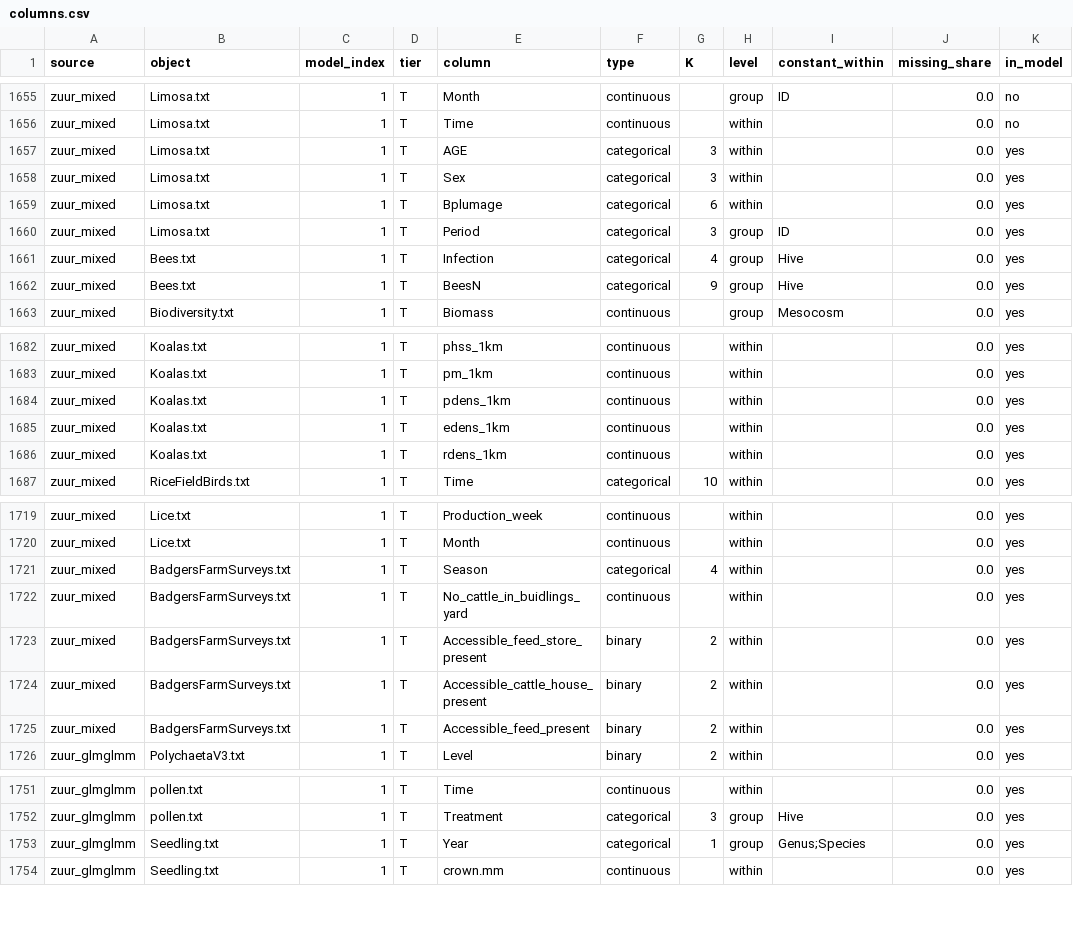
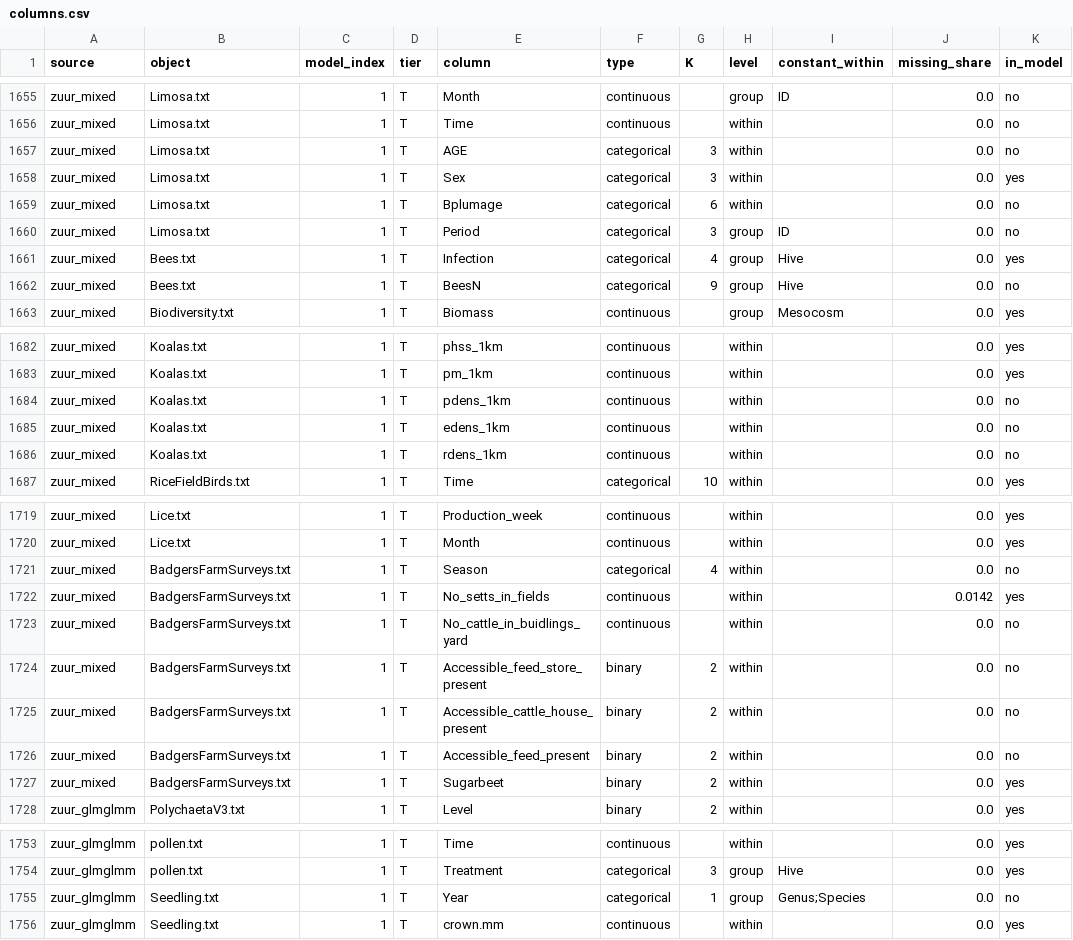
Before and after one commit to adkipnis/mixedbench, a CSV file: registry/columns.csv, drawn as a sheet; only a part is shown, gaps mark what is left out; the diff covers the shown part only.

```diff
--- a/registry/columns.csv
+++ b/registry/columns.csv
@@ -1656,8 +1656,8 @@
 "zuur_mixed","Limosa.txt","1","T","Time","continuous","","within","","0.0","no"
-"zuur_mixed","Limosa.txt","1","T","AGE","categorical","3","within","","0.0","yes"
+"zuur_mixed","Limosa.txt","1","T","AGE","categorical","3","within","","0.0","no"
 "zuur_mixed","Limosa.txt","1","T","Sex","categorical","3","within","","0.0","yes"
-"zuur_mixed","Limosa.txt","1","T","Bplumage","categorical","6","within","","0.0","yes"
-"zuur_mixed","Limosa.txt","1","T","Period","categorical","3","group","ID","0.0","yes"
+"zuur_mixed","Limosa.txt","1","T","Bplumage","categorical","6","within","","0.0","no"
+"zuur_mixed","Limosa.txt","1","T","Period","categorical","3","group","ID","0.0","no"
 "zuur_mixed","Bees.txt","1","T","Infection","categorical","4","group","Hive","0.0","yes"
-"zuur_mixed","Bees.txt","1","T","BeesN","categorical","9","group","Hive","0.0","yes"
+"zuur_mixed","Bees.txt","1","T","BeesN","categorical","9","group","Hive","0.0","no"
 "zuur_mixed","Biodiversity.txt","1","T","Biomass","continuous","","group","Mesocosm","0.0","yes"
@@ -1683,5 +1683,5 @@
 "zuur_mixed","Koalas.txt","1","T","pm_1km","continuous","","within","","0.0","yes"
-"zuur_mixed","Koalas.txt","1","T","pdens_1km","continuous","","within","","0.0","yes"
-"zuur_mixed","Koalas.txt","1","T","edens_1km","continuous","","within","","0.0","yes"
-"zuur_mixed","Koalas.txt","1","T","rdens_1km","continuous","","within","","0.0","yes"
+"zuur_mixed","Koalas.txt","1","T","pdens_1km","continuous","","within","","0.0","no"
+"zuur_mixed","Koalas.txt","1","T","edens_1km","continuous","","within","","0.0","no"
+"zuur_mixed","Koalas.txt","1","T","rdens_1km","continuous","","within","","0.0","no"
 "zuur_mixed","RiceFieldBirds.txt","1","T","Time","categorical","10","within","","0.0","yes"
@@ -1720,7 +1720,9 @@
 "zuur_mixed","Lice.txt","1","T","Month","continuous","","within","","0.0","yes"
-"zuur_mixed","BadgersFarmSurveys.txt","1","T","Season","categorical","4","within","","0.0","yes"
-"zuur_mixed","BadgersFarmSurveys.txt","1","T","No_cattle_in_buidlings_yard","continuous","","within","","0.0","yes"
-"zuur_mixed","BadgersFarmSurveys.txt","1","T","Accessible_feed_store_present","binary","2","within","","0.0","yes"
-"zuur_mixed","BadgersFarmSurveys.txt","1","T","Accessible_cattle_house_present","binary","2","within","","0.0","yes"
-"zuur_mixed","BadgersFarmSurveys.txt","1","T","Accessible_feed_present","binary","2","within","","0.0","yes"
+"zuur_mixed","BadgersFarmSurveys.txt","1","T","Season","categorical","4","within","","0.0","no"
+"zuur_mixed","BadgersFarmSurveys.txt","1","T","No_setts_in_fields","continuous","","within","","0.0142","yes"
+"zuur_mixed","BadgersFarmSurveys.txt","1","T","No_cattle_in_buidlings_yard","continuous","","within","","0.0","no"
+"zuur_mixed","BadgersFarmSurveys.txt","1","T","Accessible_feed_store_present","binary","2","within","","0.0","no"
+"zuur_mixed","BadgersFarmSurveys.txt","1","T","Accessible_cattle_house_present","binary","2","within","","0.0","no"
+"zuur_mixed","BadgersFarmSurveys.txt","1","T","Accessible_feed_present","binary","2","within","","0.0","no"
+"zuur_mixed","BadgersFarmSurveys.txt","1","T","Sugarbeet","binary","2","within","","0.0","yes"
 "zuur_glmglmm","PolychaetaV3.txt","1","T","Level","binary","2","within","","0.0","yes"
@@ -1752,3 +1754,3 @@
 "zuur_glmglmm","pollen.txt","1","T","Treatment","categorical","3","group","Hive","0.0","yes"
-"zuur_glmglmm","Seedling.txt","1","T","Year","categorical","1","group","Genus;Species","0.0","yes"
+"zuur_glmglmm","Seedling.txt","1","T","Year","categorical","1","group","Genus;Species","0.0","no"
 "zuur_glmglmm","Seedling.txt","1","T","crown.mm","continuous","","within","","0.0","yes"
```
Also changed, not shown: 1 edited cell elsewhere in this file, registry/dimensions.csv, registry/registry.csv, 2 other files.
